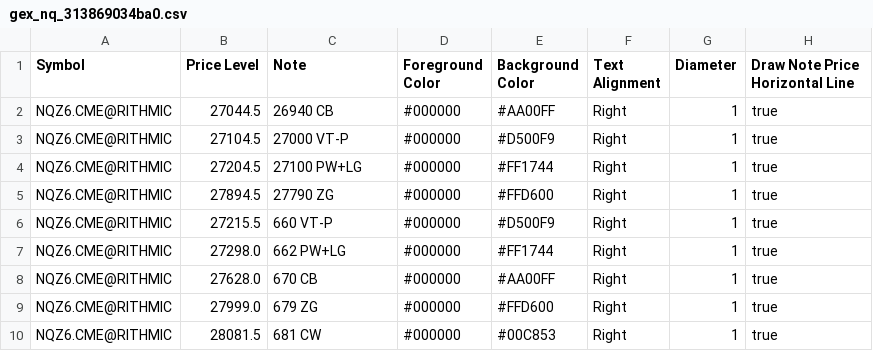
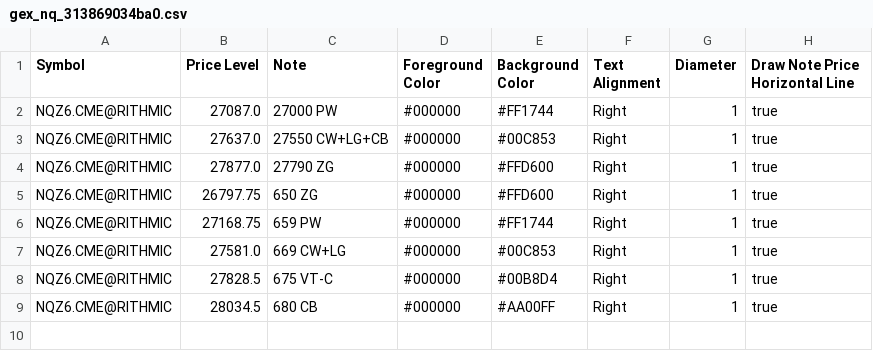
Before and after one commit to trading4life20-code/gex-levels, a CSV file: gex_nq_313869034ba0.csv, drawn as a sheet.

Commit message:
update gex_nq_313869034ba0.csv

```diff
--- a/gex_nq_313869034ba0.csv
+++ b/gex_nq_313869034ba0.csv
@@ -1,10 +1,9 @@
 Symbol,Price Level,Note,Foreground Color,Background Color,Text Alignment,Diameter,Draw Note Price Horizontal Line
-NQZ6.CME@RITHMIC,27044.5,26940 CB,#000000,#AA00FF,Right,1,true
-NQZ6.CME@RITHMIC,27104.5,27000 VT-P,#000000,#D500F9,Right,1,true
-NQZ6.CME@RITHMIC,27204.5,27100 PW+LG,#000000,#FF1744,Right,1,true
-NQZ6.CME@RITHMIC,27894.5,27790 ZG,#000000,#FFD600,Right,1,true
-NQZ6.CME@RITHMIC,27215.5,660 VT-P,#000000,#D500F9,Right,1,true
-NQZ6.CME@RITHMIC,27298.0,662 PW+LG,#000000,#FF1744,Right,1,true
-NQZ6.CME@RITHMIC,27628.0,670 CB,#000000,#AA00FF,Right,1,true
-NQZ6.CME@RITHMIC,27999.0,679 ZG,#000000,#FFD600,Right,1,true
-NQZ6.CME@RITHMIC,28081.5,681 CW,#000000,#00C853,Right,1,true
+NQZ6.CME@RITHMIC,27087.0,27000 PW,#000000,#FF1744,Right,1,true
+NQZ6.CME@RITHMIC,27637.0,27550 CW+LG+CB,#000000,#00C853,Right,1,true
+NQZ6.CME@RITHMIC,27877.0,27790 ZG,#000000,#FFD600,Right,1,true
+NQZ6.CME@RITHMIC,26797.75,650 ZG,#000000,#FFD600,Right,1,true
+NQZ6.CME@RITHMIC,27168.75,659 PW,#000000,#FF1744,Right,1,true
+NQZ6.CME@RITHMIC,27581.0,669 CW+LG,#000000,#00C853,Right,1,true
+NQZ6.CME@RITHMIC,27828.5,675 VT-C,#000000,#00B8D4,Right,1,true
+NQZ6.CME@RITHMIC,28034.5,680 CB,#000000,#AA00FF,Right,1,true
```
